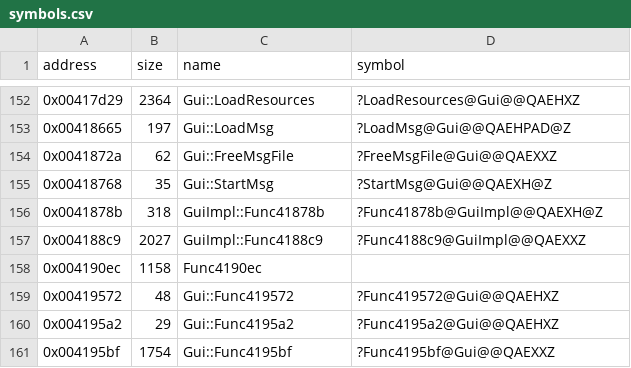
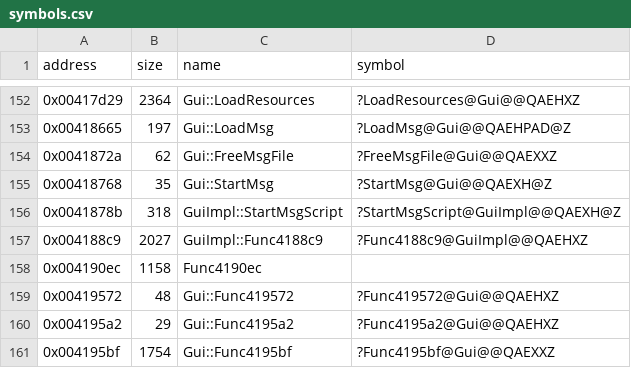
Before and after one commit to Cirno-Labs/th06, a CSV file: config/symbols.csv, drawn as a sheet; only a part is shown, gaps mark what is left out.

Commit message:
Decompile GuiImpl::StartMsgScript (0x41878b)

```diff
--- a/config/symbols.csv
+++ b/config/symbols.csv
@@ -155,4 +155,4 @@ address,size,name,symbol
 0x00418768,35,Gui::StartMsg,?StartMsg@Gui@@QAEXH@Z
-0x0041878b,318,GuiImpl::Func41878b,?Func41878b@GuiImpl@@QAEXH@Z
-0x004188c9,2027,GuiImpl::Func4188c9,?Func4188c9@GuiImpl@@QAEXXZ
+0x0041878b,318,GuiImpl::StartMsgScript,?StartMsgScript@GuiImpl@@QAEXH@Z
+0x004188c9,2027,GuiImpl::Func4188c9,?Func4188c9@GuiImpl@@QAEHXZ
 0x004190ec,1158,Func4190ec,
```
Also changed, not shown: 3 other files.
